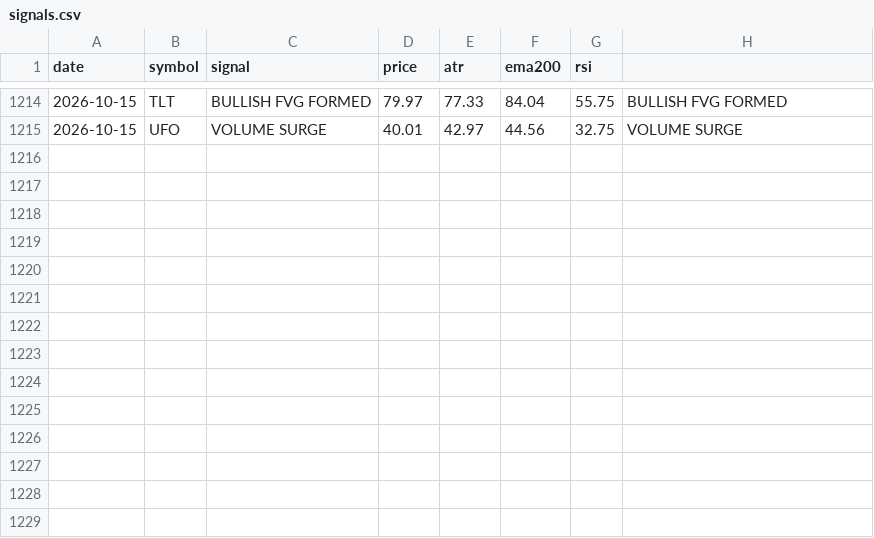
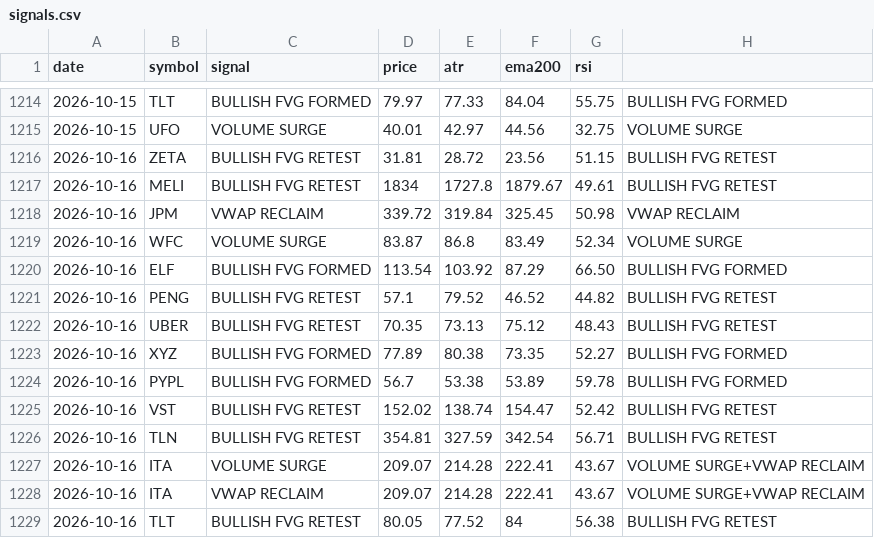
Before and after one commit to jakoel/trading-scanner, a CSV file: data/signals.csv, drawn as a sheet; only a part is shown, gaps mark what is left out.

```diff
--- a/data/signals.csv
+++ b/data/signals.csv
@@ -1215 +1215,15 @@ date,symbol,signal,price,atr,ema200,rsi
 2026-10-15,UFO,VOLUME SURGE,40.01,42.97,44.56,32.75,VOLUME SURGE
+2026-10-16,ZETA,BULLISH FVG RETEST,31.81,28.72,23.56,51.15,BULLISH FVG RETEST
+2026-10-16,MELI,BULLISH FVG RETEST,1834,1727.8,1879.67,49.61,BULLISH FVG RETEST
+2026-10-16,JPM,VWAP RECLAIM,339.72,319.84,325.45,50.98,VWAP RECLAIM
+2026-10-16,WFC,VOLUME SURGE,83.87,86.8,83.49,52.34,VOLUME SURGE
+2026-10-16,ELF,BULLISH FVG FORMED,113.54,103.92,87.29,66.50,BULLISH FVG FORMED
+2026-10-16,PENG,BULLISH FVG RETEST,57.1,79.52,46.52,44.82,BULLISH FVG RETEST
+2026-10-16,UBER,BULLISH FVG RETEST,70.35,73.13,75.12,48.43,BULLISH FVG RETEST
+2026-10-16,XYZ,BULLISH FVG FORMED,77.89,80.38,73.35,52.27,BULLISH FVG FORMED
+2026-10-16,PYPL,BULLISH FVG FORMED,56.7,53.38,53.89,59.78,BULLISH FVG FORMED
+2026-10-16,VST,BULLISH FVG RETEST,152.02,138.74,154.47,52.42,BULLISH FVG RETEST
+2026-10-16,TLN,BULLISH FVG RETEST,354.81,327.59,342.54,56.71,BULLISH FVG RETEST
+2026-10-16,ITA,VOLUME SURGE,209.07,214.28,222.41,43.67,VOLUME SURGE+VWAP RECLAIM
+2026-10-16,ITA,VWAP RECLAIM,209.07,214.28,222.41,43.67,VOLUME SURGE+VWAP RECLAIM
+2026-10-16,TLT,BULLISH FVG RETEST,80.05,77.52,84,56.38,BULLISH FVG RETEST
```
Also changed, not shown: 1 other file.
